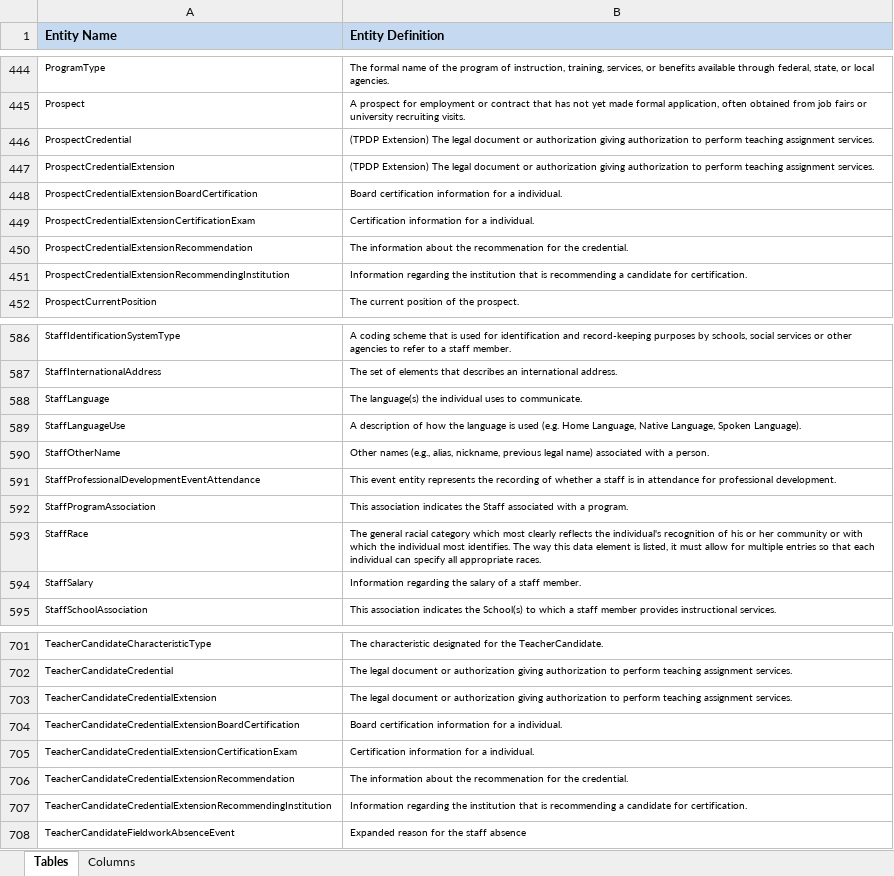
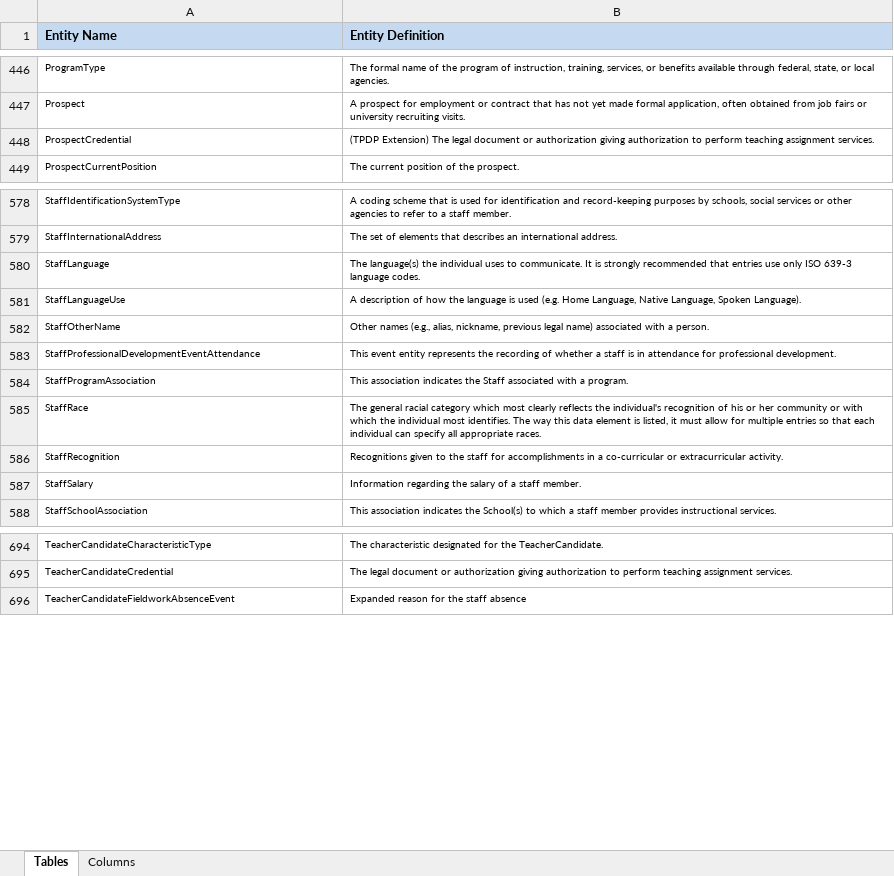
Before and after one commit to KleinISD-EdFi/MetaEd-TPDP-Files, an Excel workbook: MetaEdOutput/DataDictionary/Public-Ed-Fi-SQL-Data-Dictionary.xlsx, sheet Tables, drawn as a sheet; only a part is shown, gaps mark what is left out; values as stored, in another font and other column widths than the file's, no borders; removed rows and columns are numbered as before the commit, all else as after; the diff covers the shown part only; the diff names each change by its address in the sheet, - before the commit and + after, or states it on an @@ line.

```diff
--- a/MetaEdOutput/DataDictionary/Public-Ed-Fi-SQL-Data-Dictionary.xlsx (sheet Tables)
+++ b/MetaEdOutput/DataDictionary/Public-Ed-Fi-SQL-Data-Dictionary.xlsx (sheet Tables)
-row 447: ProspectCredentialExtension | (TPDP Extension) The legal document or authorization giving authorization to perform teaching assignment services.
-row 448: ProspectCredentialExtensionBoardCertification | Board certification information for a individual.
-row 449: ProspectCredentialExtensionCertificationExam | Certification information for a individual.
-row 450: ProspectCredentialExtensionRecommendation | The information about the recommenation for the credential.
-row 451: ProspectCredentialExtensionRecommendingInstitution | Information regarding the institution that is recommending a candidate for certification.
-B580 (Entity Definition): …to communicate.
+B580 (Entity Definition): …to communicate. It is strongly recommended that entries use only ISO 639-3 language codes.
+row 586: StaffRecognition | Recognitions given to the staff for accomplishments in a co-curricular or extracurricular activity.
-row 703: TeacherCandidateCredentialExtension | The legal document or authorization giving authorization to perform teaching assignment services.
-row 704: TeacherCandidateCredentialExtensionBoardCertification | Board certification information for a individual.
-row 705: TeacherCandidateCredentialExtensionCertificationExam | Certification information for a individual.
-row 706: TeacherCandidateCredentialExtensionRecommendation | The information about the recommenation for the credential.
-row 707: TeacherCandidateCredentialExtensionRecommendingInstitution | Information regarding the institution that is recommending a candidate for certification.
```
Also changed, not shown: 7 added rows, 10 removed rows and 1 edited cell elsewhere in this sheet, sheet Columns, MetaEdOutput/DataDictionary/Public-Ed-Fi-XML-Data-Dictionary.xlsx, MetaEdOutput/Ed-Fi-Handbook/Ed-Fi-Handbook.xlsx, 28 other files.
